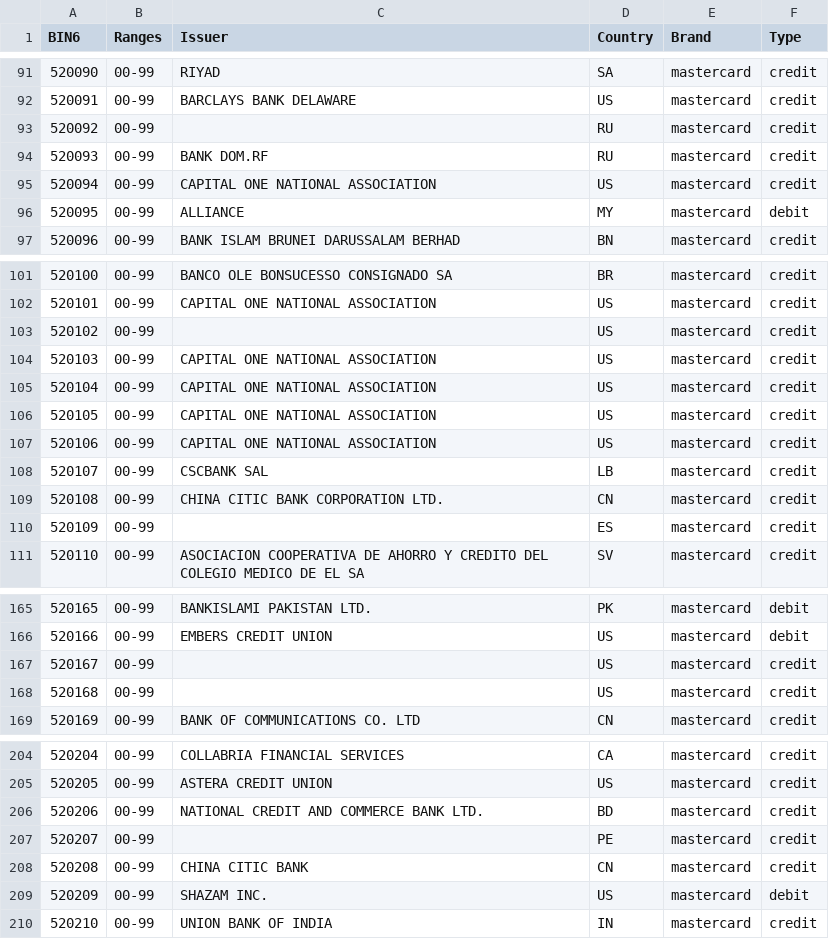
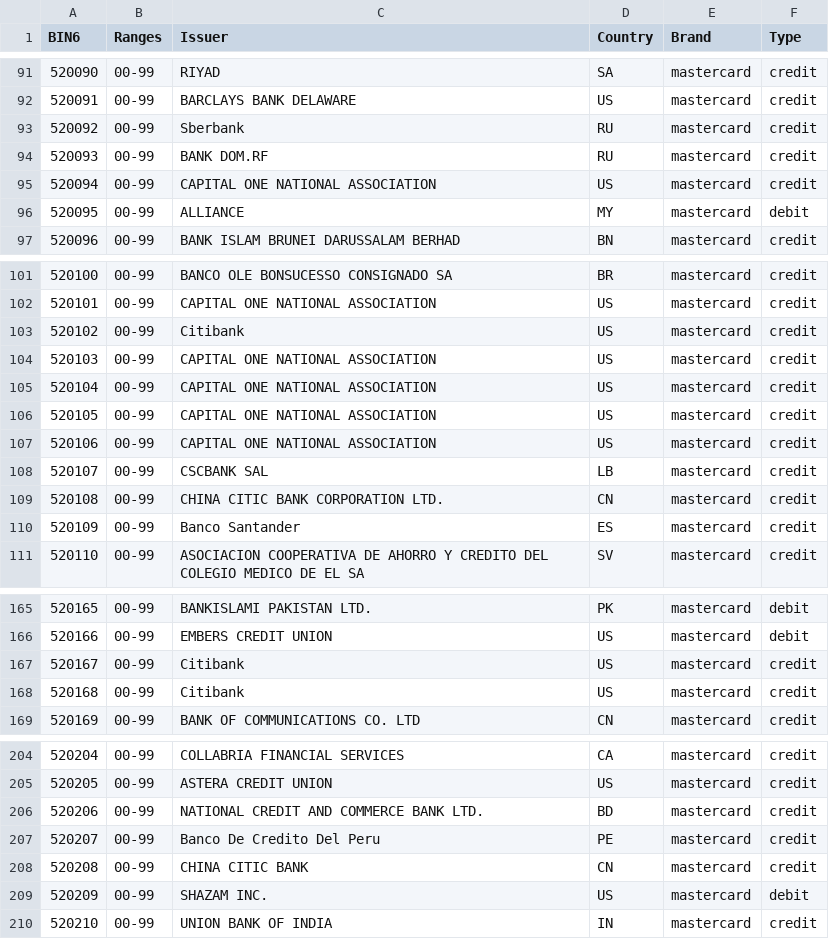
Before and after one commit to Wayproyect/openbiin, a CSV file: functions/data/52.csv, drawn as a sheet; only a part is shown, gaps mark what is left out; the diff covers the shown part only.

```diff
--- a/functions/data/52.csv
+++ b/functions/data/52.csv
@@ -92,3 +92,3 @@ BIN6,Ranges,Issuer,Country,Brand,Type
 520091,00-99,BARCLAYS BANK DELAWARE,US,mastercard,credit
-520092,00-99,,RU,mastercard,credit
+520092,00-99,Sberbank,RU,mastercard,credit
 520093,00-99,BANK DOM.RF,RU,mastercard,credit
@@ -102,3 +102,3 @@ BIN6,Ranges,Issuer,Country,Brand,Type
 520101,00-99,CAPITAL ONE NATIONAL ASSOCIATION,US,mastercard,credit
-520102,00-99,,US,mastercard,credit
+520102,00-99,Citibank,US,mastercard,credit
 520103,00-99,CAPITAL ONE NATIONAL ASSOCIATION,US,mastercard,credit
@@ -109,3 +109,3 @@ BIN6,Ranges,Issuer,Country,Brand,Type
 520108,00-99,CHINA CITIC BANK CORPORATION LTD.,CN,mastercard,credit
-520109,00-99,,ES,mastercard,credit
+520109,00-99,Banco Santander,ES,mastercard,credit
 520110,00-99,ASOCIACION COOPERATIVA DE AHORRO Y CREDITO DEL COLEGIO MEDICO DE EL SA,SV,mastercard,credit
@@ -166,4 +166,4 @@ BIN6,Ranges,Issuer,Country,Brand,Type
 520166,00-99,EMBERS CREDIT UNION,US,mastercard,debit
-520167,00-99,,US,mastercard,credit
-520168,00-99,,US,mastercard,credit
+520167,00-99,Citibank,US,mastercard,credit
+520168,00-99,Citibank,US,mastercard,credit
 520169,00-99,BANK OF COMMUNICATIONS CO. LTD,CN,mastercard,credit
@@ -206,3 +206,3 @@ BIN6,Ranges,Issuer,Country,Brand,Type
 520206,00-99,NATIONAL CREDIT AND COMMERCE BANK LTD.,BD,mastercard,credit
-520207,00-99,,PE,mastercard,credit
+520207,00-99,Banco De Credito Del Peru,PE,mastercard,credit
 520208,00-99,CHINA CITIC BANK,CN,mastercard,credit
```
Also changed, not shown: 4 edited cells elsewhere in this file.
